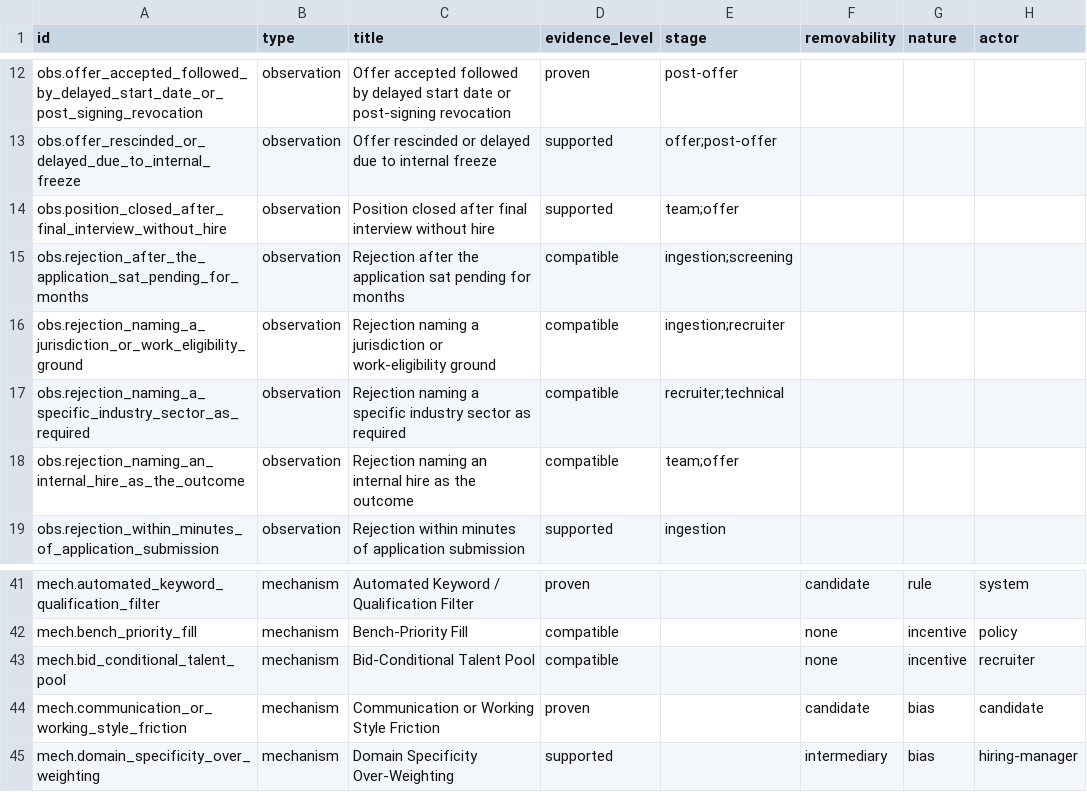
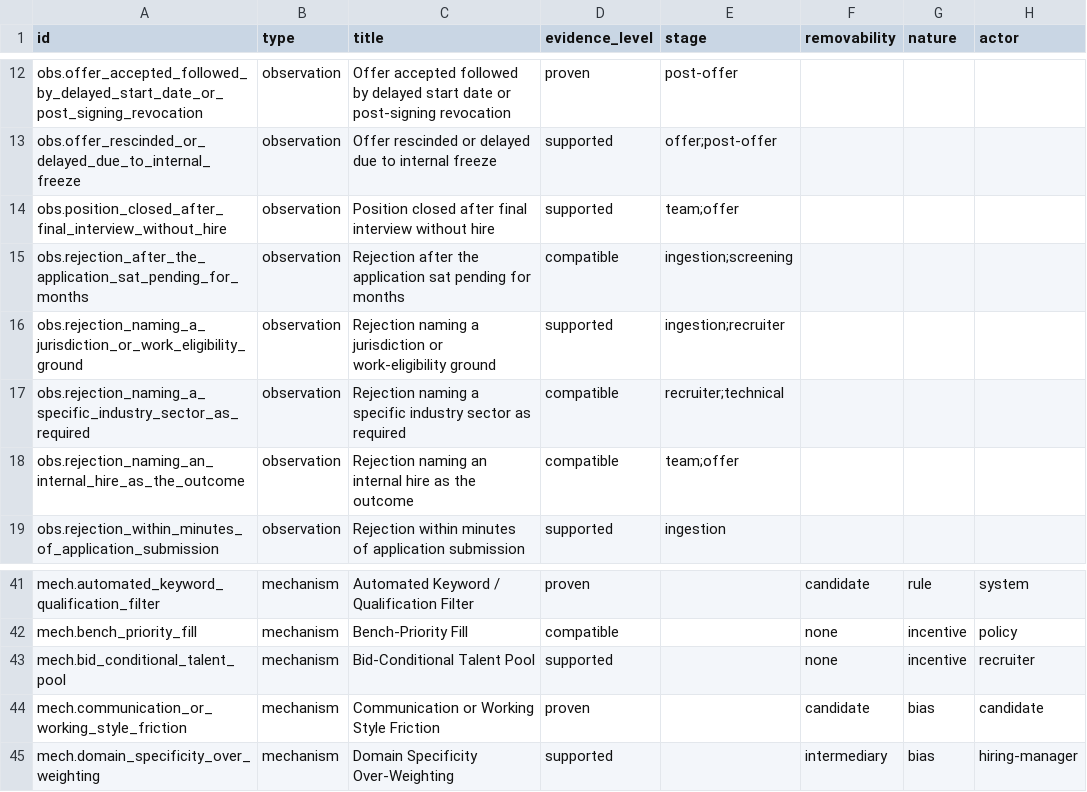
Before and after one commit to dmytro-yemelianov/hoba.work, a CSV file: apps/web/public/data/latest/nodes.csv, drawn as a sheet; only a part is shown, gaps mark what is left out.

```diff
--- a/apps/web/public/data/latest/nodes.csv
+++ b/apps/web/public/data/latest/nodes.csv
@@ -15,3 +15,3 @@
 "obs.rejection_after_the_application_sat_pending_for_months","observation","Rejection after the application sat pending for months","compatible","ingestion;screening","","",""
-"obs.rejection_naming_a_jurisdiction_or_work_eligibility_ground","observation","Rejection naming a jurisdiction or work-eligibility ground","compatible","ingestion;recruiter","","",""
+"obs.rejection_naming_a_jurisdiction_or_work_eligibility_ground","observation","Rejection naming a jurisdiction or work-eligibility ground","supported","ingestion;recruiter","","",""
 "obs.rejection_naming_a_specific_industry_sector_as_required","observation","Rejection naming a specific industry sector as required","compatible","recruiter;technical","","",""
@@ -42,3 +42,3 @@
 "mech.bench_priority_fill","mechanism","Bench-Priority Fill","compatible","","none","incentive","policy"
-"mech.bid_conditional_talent_pool","mechanism","Bid-Conditional Talent Pool","compatible","","none","incentive","recruiter"
+"mech.bid_conditional_talent_pool","mechanism","Bid-Conditional Talent Pool","supported","","none","incentive","recruiter"
 "mech.communication_or_working_style_friction","mechanism","Communication or Working Style Friction","proven","","candidate","bias","candidate"
```
Also changed, not shown: 24 other files.
